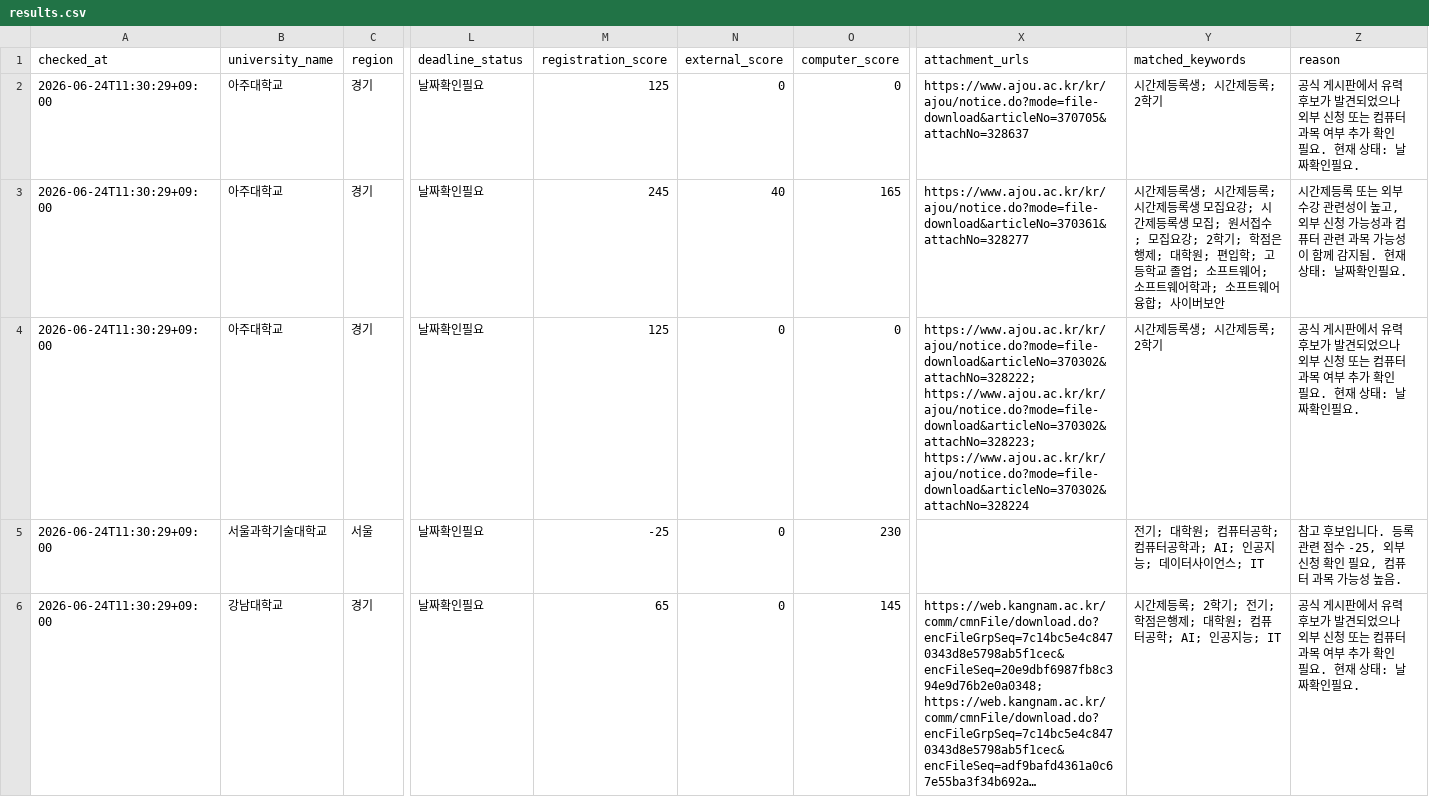
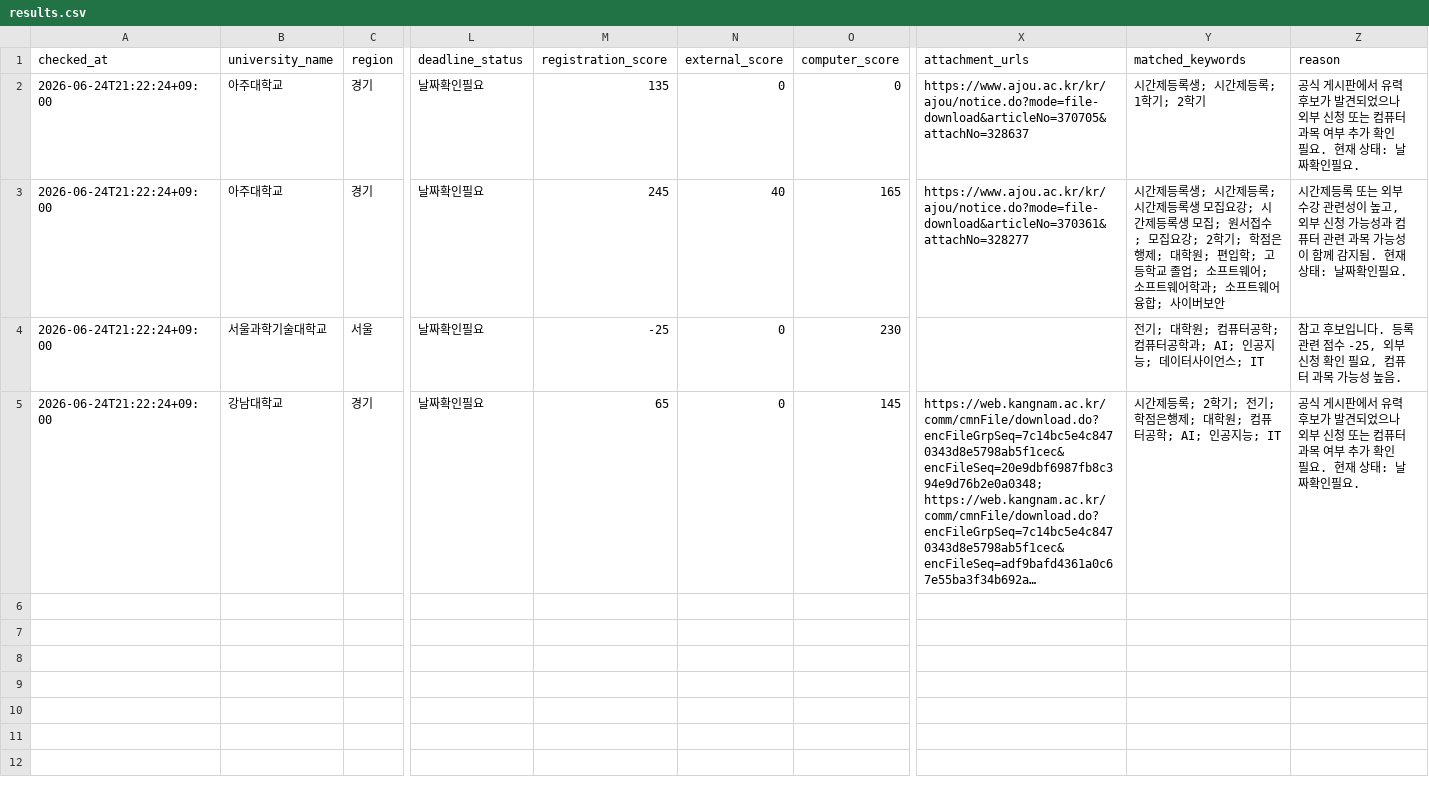
Before and after one commit to undcore/university-course-watcher, a CSV file: university-course-watcher/data/results.csv, drawn as a sheet; only a part is shown, gaps mark what is left out; long unchanged cells end in …; removed rows and columns are numbered as before the commit, all else as after; rows hold the shown columns only; the diff names each change by its address in the sheet, - before the commit and + after, or states it on an @@ line.

```diff
--- a/university-course-watcher/data/results.csv
+++ b/university-course-watcher/data/results.csv
-A2:A3 (checked_at): 2026-06-24T11:30:29+09:00
+A2:A3 (checked_at): 2026-06-24T21:22:24+09:00
-M2 (registration_score): 125
+M2 (registration_score): 135
-Y2 (matched_keywords): 시간제등록생; 시간제등록; 2학기
+Y2 (matched_keywords): 시간제등록생; 시간제등록; 1학기; 2학기
-row 4: 2026-06-24T11:30:29+09:00 | 아주대학교 | 경기 | 날짜확인필요 | 125 | 0 | 0 | https://www.ajou.ac.kr/kr/ajou/notice.do?mode=file-download&articleNo=370302&attachNo=328222; https://www.ajou.ac.kr/kr/ajou/notice.do?mode=file-download&articleNo=370302&attachNo=328223; https://www.ajou.ac.kr/kr/ajou/notice.do?mode=file-download&articleNo=370302&attachNo=328224 | 시간제등록생; 시간제등록; 2학기 | 공식 게시판에서 유력 후보가 발견되었으나 외부 신청 또는 컴퓨터 과목 여부 추가 확인 필요. 현재 상태: 날짜확인필요.
-A4:A5 (checked_at): 2026-06-24T11:30:29+09:00
+A4:A5 (checked_at): 2026-06-24T21:22:24+09:00
```
Also changed, not shown: university-course-watcher/data/graduate_admission_results.csv, 3 other files.
